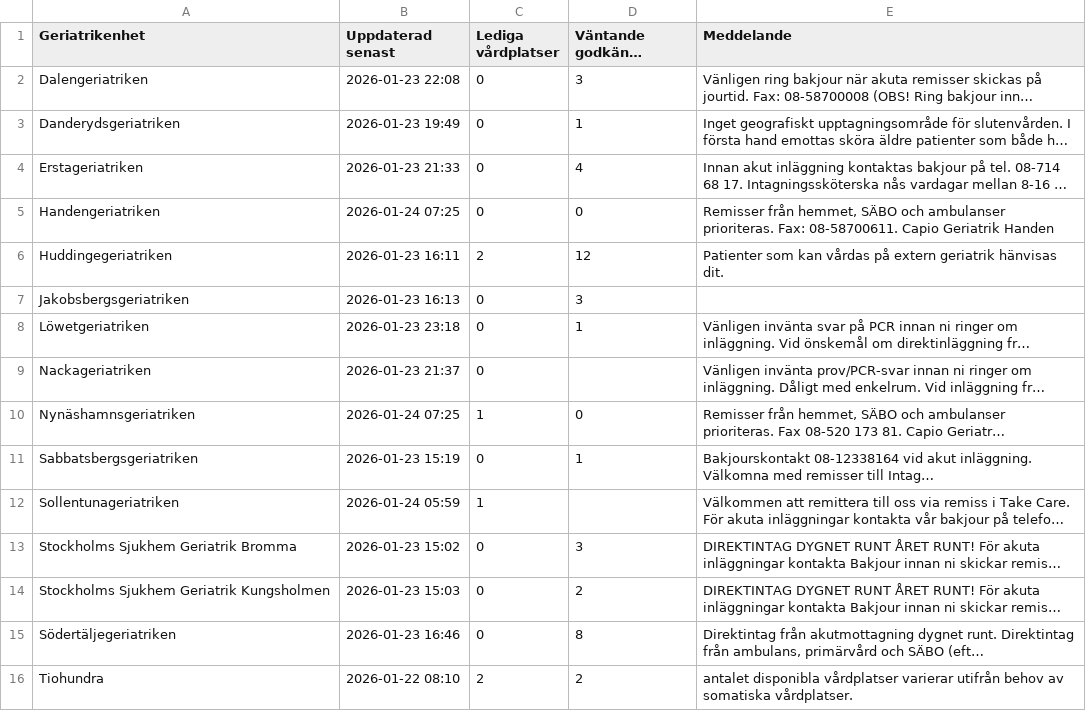
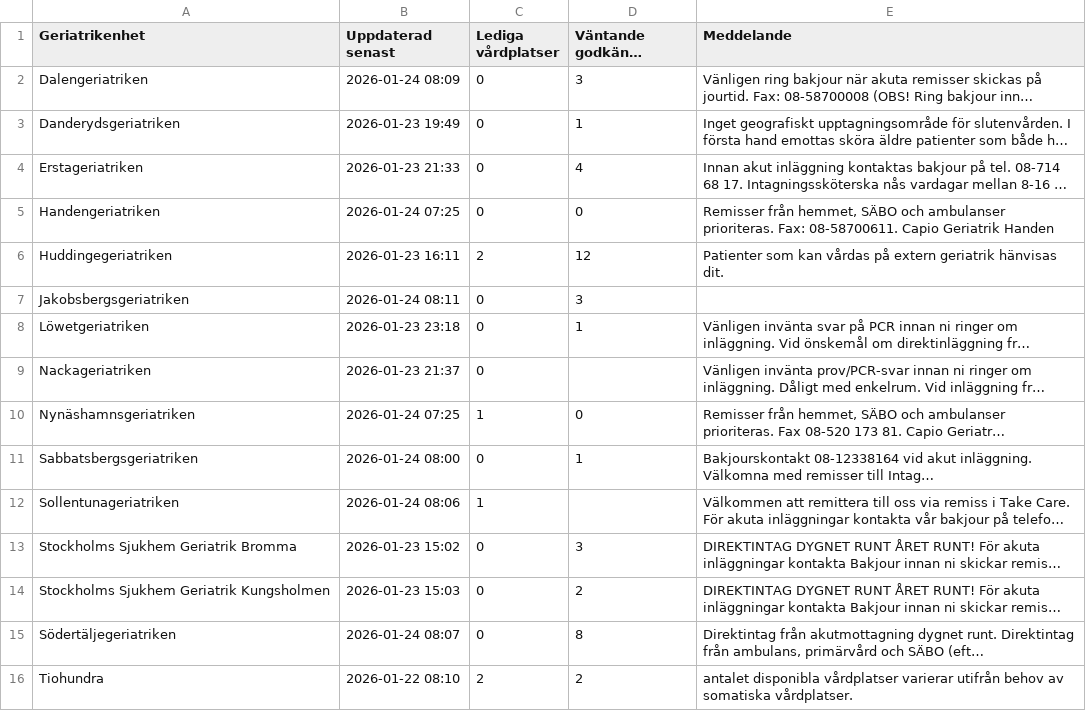
Before and after one commit to HospitalPeter/belport-scraper, a CSV file: latest.csv, drawn as a sheet; long unchanged cells end in …; the diff names each change by its address in the sheet, - before the commit and + after, or states it on an @@ line.

Commit message:
Update latest scrape

```diff
--- a/latest.csv
+++ b/latest.csv
-B2 (Uppdaterad senast): 2026-01-23 22:08
+B2 (Uppdaterad senast): 2026-01-24 08:09
-B7 (Uppdaterad senast): 2026-01-23 16:13
+B7 (Uppdaterad senast): 2026-01-24 08:11
-B11 (Uppdaterad senast): 2026-01-23 15:19
+B11 (Uppdaterad senast): 2026-01-24 08:00
-B12 (Uppdaterad senast): 2026-01-24 05:59
+B12 (Uppdaterad senast): 2026-01-24 08:06
-B15 (Uppdaterad senast): 2026-01-23 16:46
+B15 (Uppdaterad senast): 2026-01-24 08:07
```
Also changed, not shown: 1 other file.
